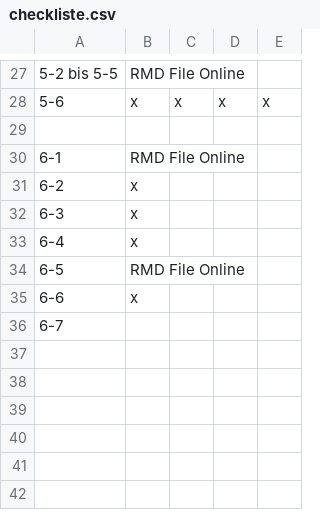
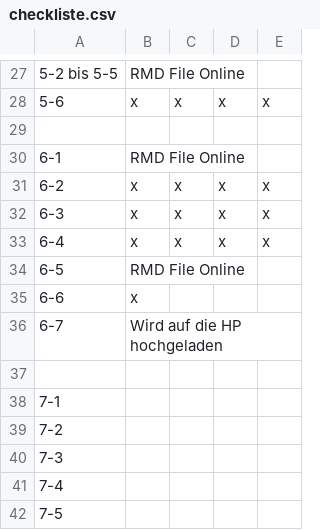
Before and after one commit to kaihusmann/LiMo, a CSV file: LiMoRProj/checkliste.csv, drawn as a sheet; only a part is shown, gaps mark what is left out; the diff names each change by its address in the sheet, - before the commit and + after, or states it on an @@ line.

Commit message:
sheet 6

```diff
--- a/LiMoRProj/checkliste.csv
+++ b/LiMoRProj/checkliste.csv
-C31:C33: (empty)
+C31:C33: x
-D31:D33: (empty)
+D31:D33: x
-E31:E33: (empty)
+E31:E33: x
-B36: (empty)
+B36: Wird auf die HP hochgeladen
+row 37: (empty)
+row 38: 7-1
+row 39: 7-2
+row 40: 7-3
+row 41: 7-4
+row 42: 7-5
```
Also changed, not shown: 2 other files.
